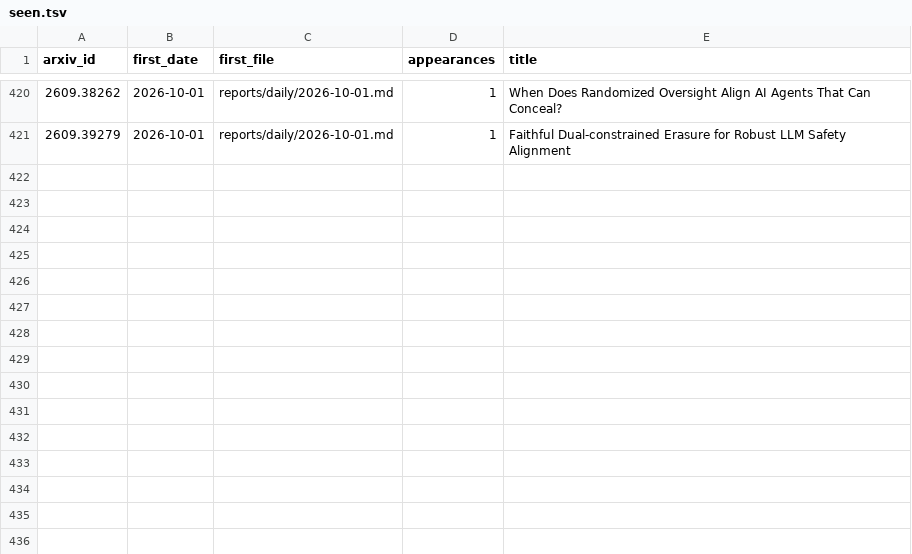
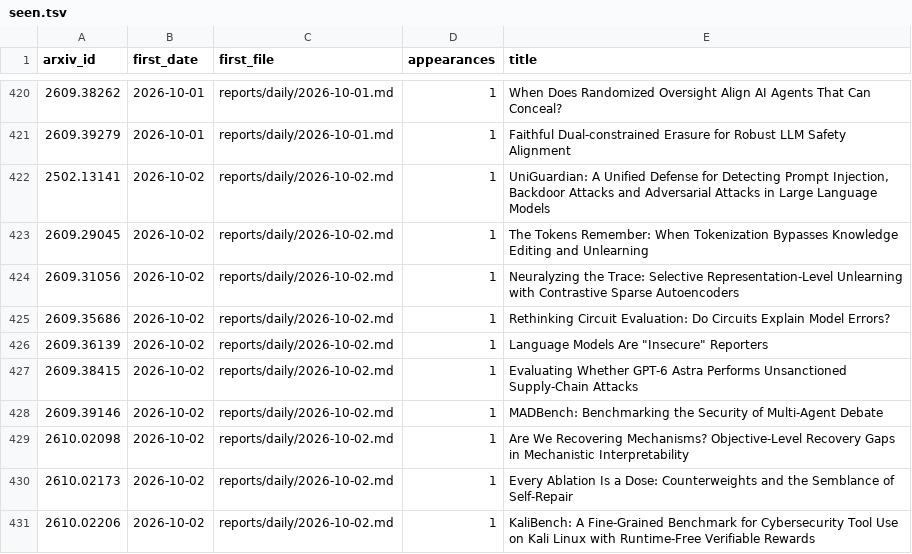
Before and after one commit to GusSand/research-radar, a TSV file: reports/index/seen.tsv, drawn as a sheet; only a part is shown, gaps mark what is left out; the diff names each change by its address in the sheet, - before the commit and + after, or states it on an @@ line.

```diff
--- a/reports/index/seen.tsv
+++ b/reports/index/seen.tsv
+row 422: 2502.13141 | 2026-10-02 | reports/daily/2026-10-02.md | 1 | UniGuardian: A Unified Defense for Detecting Prompt Injection, Backdoor Attacks and Adversarial Attacks in Large Language Models
+row 423: 2609.29045 | 2026-10-02 | reports/daily/2026-10-02.md | 1 | The Tokens Remember: When Tokenization Bypasses Knowledge Editing and Unlearning
+row 424: 2609.31056 | 2026-10-02 | reports/daily/2026-10-02.md | 1 | Neuralyzing the Trace: Selective Representation-Level Unlearning with Contrastive Sparse Autoencoders
+row 425: 2609.35686 | 2026-10-02 | reports/daily/2026-10-02.md | 1 | Rethinking Circuit Evaluation: Do Circuits Explain Model Errors?
+row 426: 2609.36139 | 2026-10-02 | reports/daily/2026-10-02.md | 1 | Language Models Are "Insecure" Reporters
+row 427: 2609.38415 | 2026-10-02 | reports/daily/2026-10-02.md | 1 | Evaluating Whether GPT-6 Astra Performs Unsanctioned Supply-Chain Attacks
+row 428: 2609.39146 | 2026-10-02 | reports/daily/2026-10-02.md | 1 | MADBench: Benchmarking the Security of Multi-Agent Debate
+row 429: 2610.02098 | 2026-10-02 | reports/daily/2026-10-02.md | 1 | Are We Recovering Mechanisms? Objective-Level Recovery Gaps in Mechanistic Interpretability
+row 430: 2610.02173 | 2026-10-02 | reports/daily/2026-10-02.md | 1 | Every Ablation Is a Dose: Counterweights and the Semblance of Self-Repair
+row 431: 2610.02206 | 2026-10-02 | reports/daily/2026-10-02.md | 1 | KaliBench: A Fine-Grained Benchmark for Cybersecurity Tool Use on Kali Linux with Runtime-Free Verifiable Rewards
```
Also changed, not shown: 2 other files.
